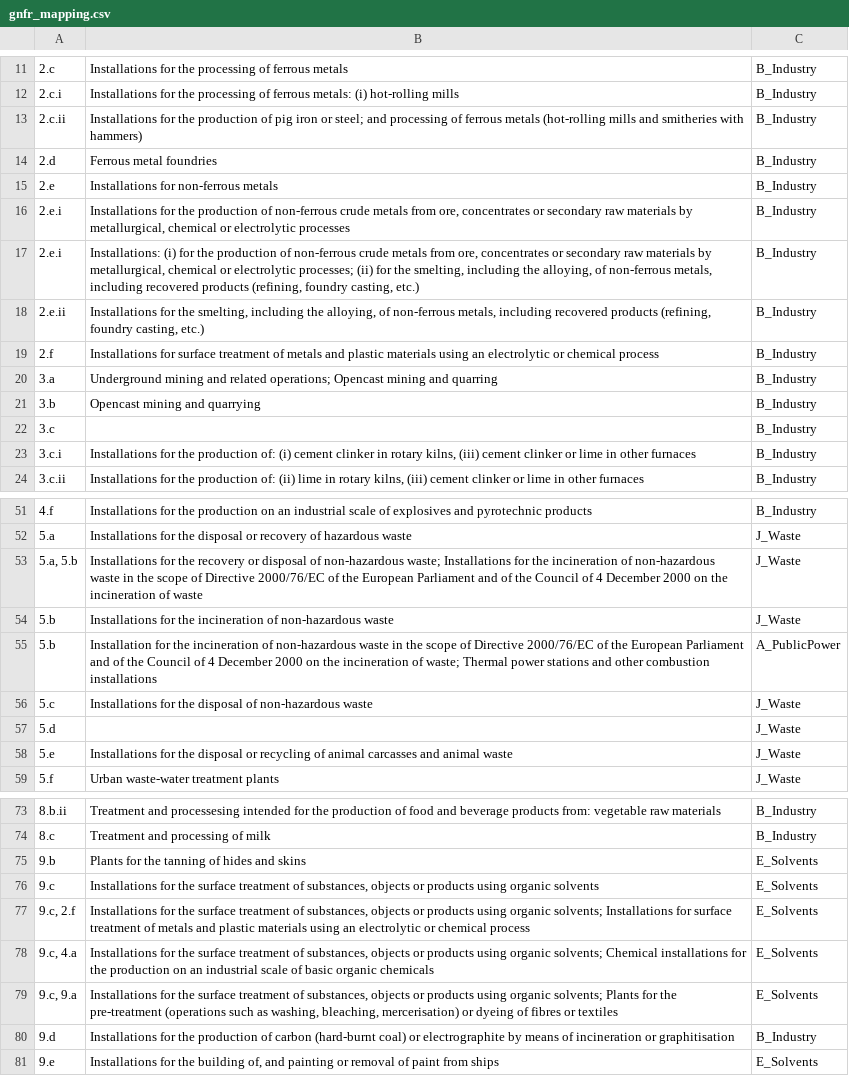
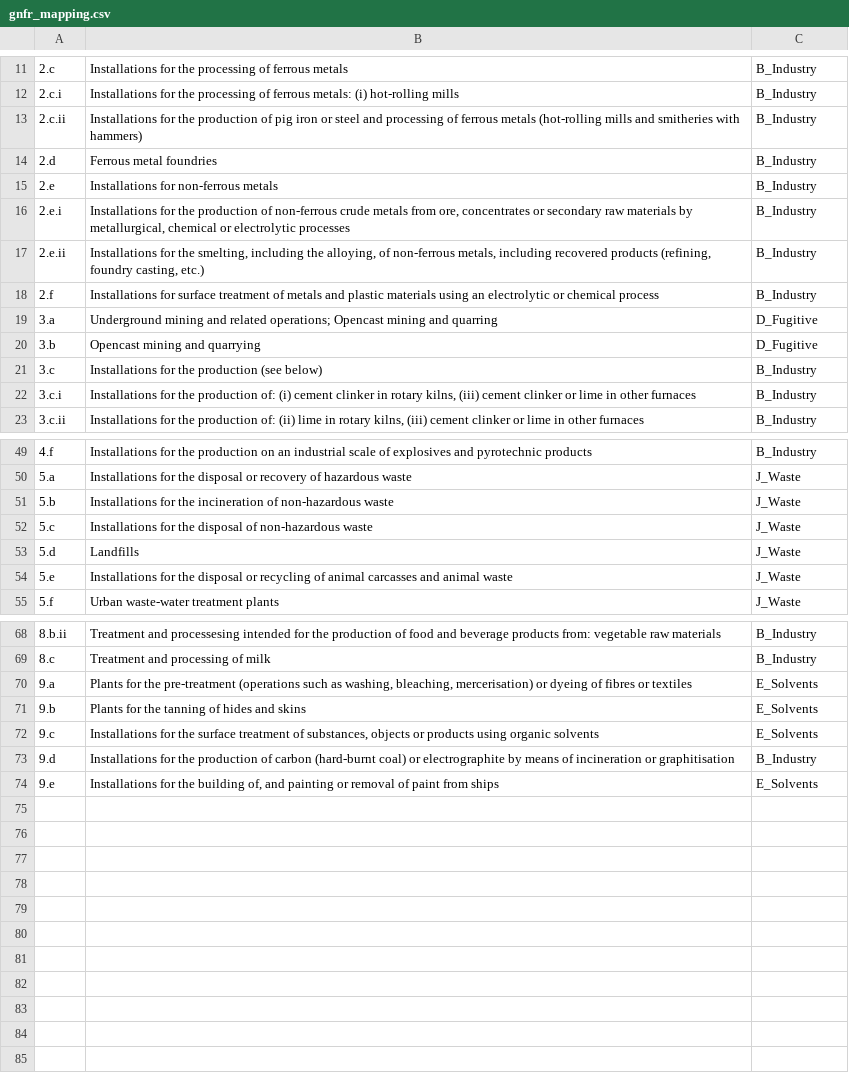
Before and after one commit to UBA-DE-Emissionsituation/eprtr2lps, a CSV file: data/gnfr_mapping.csv, drawn as a sheet; only a part is shown, gaps mark what is left out; removed rows and columns are numbered as before the commit, all else as after; the diff covers the shown part only; the diff names each change by its address in the sheet, - before the commit and + after, or states it on an @@ line.

Commit message:
Review prtr to gnfr mapping file and fix some issues

```diff
--- a/data/gnfr_mapping.csv
+++ b/data/gnfr_mapping.csv
-B13: …iron or steel; and processing…
+B13: …iron or steel and processing…
-row 17: 2.e.i | Installations: (i) for the production of non-ferrous crude metals from ore, concentrates or secondary raw materials by metallurgical, chemical or electrolytic processes; (ii) for the smelting, including the alloying, of non-ferrous metals, including recovered products (refining, foundry casting, etc.) | B_Industry
-C19:C20: B_Industry
+C19:C20: D_Fugitive
-B21: (empty)
+B21: Installations for the production (see below)
-row 53: 5.a, 5.b | Installations for the recovery or disposal of non-hazardous waste; Installations for the incineration of non-hazardous waste in the scope of Directive 2000/76/EC of the European Parliament and of the Council of 4 December 2000 on the incineration of waste | J_Waste
-row 55: 5.b | Installation for the incineration of non-hazardous waste in the scope of Directive 2000/76/EC of the European Parliament and of the Council of 4 December 2000 on the incineration of waste; Thermal power stations and other combustion installations | A_PublicPower
-B53: (empty)
+B53: Landfills
+row 70: 9.a | Plants for the pre-treatment (operations such as washing, bleaching, mercerisation) or dyeing of fibres or textiles | E_Solvents
-row 77: 9.c, 2.f | Installations for the surface treatment of substances, objects or products using organic solvents; Installations for surface treatment of metals and plastic materials using an electrolytic or chemical process | E_Solvents
-row 78: 9.c, 4.a | Installations for the surface treatment of substances, objects or products using organic solvents; Chemical installations for the production on an industrial scale of basic organic chemicals | E_Solvents
-row 79: 9.c, 9.a | Installations for the surface treatment of substances, objects or products using organic solvents; Plants for the pre-treatment (operations such as washing, bleaching, mercerisation) or dyeing of fibres or textiles | E_Solvents
```
Also changed, not shown: 2 removed rows and 6 edited cells elsewhere in this file, output/Convert ePRTR data to CLRTAP LPS.csv.
